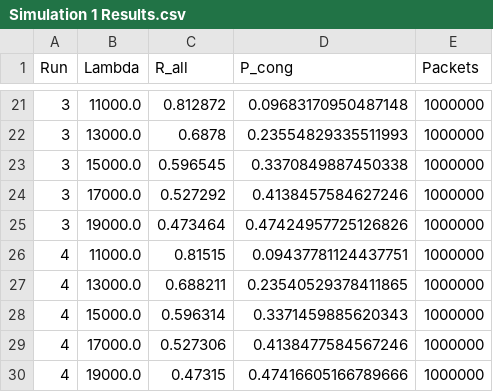
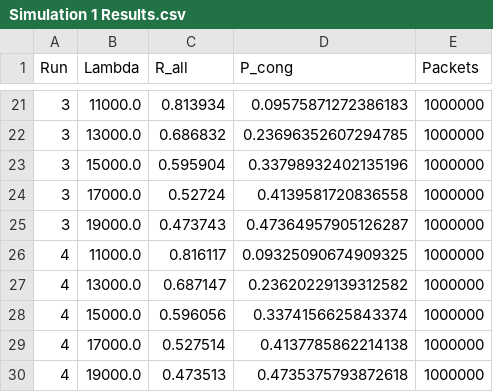
Before and after one commit to Canada101/CSCI4930-Project, a CSV file: Simulation 1 Results.csv, drawn as a sheet; only a part is shown, gaps mark what is left out; the diff covers the shown part only.

```diff
--- a/Simulation 1 Results.csv
+++ b/Simulation 1 Results.csv
@@ -21,10 +21,10 @@ Run,Lambda,R_all,P_cong,Packets
-3,11000.0,0.812872,0.09683170950487148,1000000
-3,13000.0,0.6878,0.23554829335511993,1000000
-3,15000.0,0.596545,0.3370849887450338,1000000
-3,17000.0,0.527292,0.4138457584627246,1000000
-3,19000.0,0.473464,0.47424957725126826,1000000
-4,11000.0,0.81515,0.09437781124437751,1000000
-4,13000.0,0.688211,0.23540529378411865,1000000
-4,15000.0,0.596314,0.3371459885620343,1000000
-4,17000.0,0.527306,0.4138477584567246,1000000
-4,19000.0,0.47315,0.47416605166789666,1000000
+3,11000.0,0.813934,0.09575871272386183,1000000
+3,13000.0,0.686832,0.23696352607294785,1000000
+3,15000.0,0.595904,0.33798932402135196,1000000
+3,17000.0,0.52724,0.4139581720836558,1000000
+3,19000.0,0.473743,0.47364957905126287,1000000
+4,11000.0,0.816117,0.09325090674909325,1000000
+4,13000.0,0.687147,0.23620229139312582,1000000
+4,15000.0,0.596056,0.3374156625843374,1000000
+4,17000.0,0.527514,0.4137785862214138,1000000
+4,19000.0,0.473513,0.4735375793872618,1000000
```
Also changed, not shown: 31 edited cells elsewhere in this file, 5 other files.
